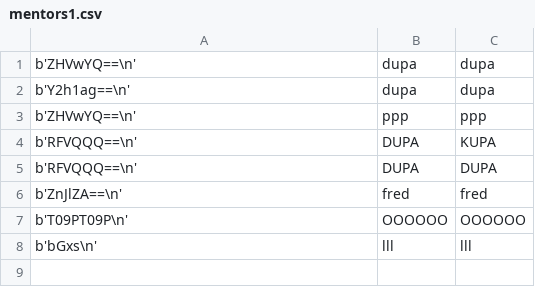
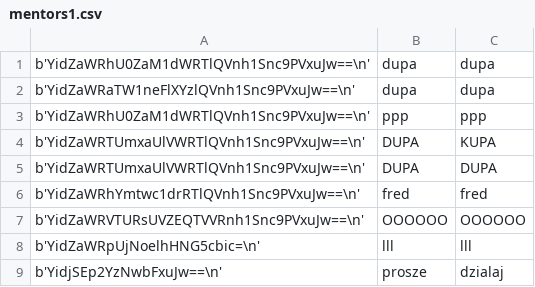
Before and after one commit to tokarskadiana/codecool-ccms, a CSV file: data_base/mentors1.csv, drawn as a sheet.

Commit message:
Reworked whole Model MEntor

```diff
--- a/data_base/mentors1.csv
+++ b/data_base/mentors1.csv
@@ -1,8 +1,9 @@
-b'ZHVwYQ==\n',dupa,dupa,,
-b'Y2h1ag==\n',dupa,dupa,,
-b'ZHVwYQ==\n',ppp,ppp,,
-b'RFVQQQ==\n',DUPA,KUPA,,
-b'RFVQQQ==\n',DUPA,DUPA,,
-b'ZnJlZA==\n',fred,fred,,
-b'T09PT09P\n',OOOOOO,OOOOOO,,
-b'bGxs\n',lll,lll,,
+b'YidZaWRhU0ZaM1dWRTlQVnh1Snc9PVxuJw==\n',dupa,dupa,,
+b'YidZaWRaTW1neFlXYzlQVnh1Snc9PVxuJw==\n',dupa,dupa,,
+b'YidZaWRhU0ZaM1dWRTlQVnh1Snc9PVxuJw==\n',ppp,ppp,,
+b'YidZaWRTUmxaUlVWRTlQVnh1Snc9PVxuJw==\n',DUPA,KUPA,,
+b'YidZaWRTUmxaUlVWRTlQVnh1Snc9PVxuJw==\n',DUPA,DUPA,,
+b'YidZaWRhYmtwc1drRTlQVnh1Snc9PVxuJw==\n',fred,fred,,
+b'YidZaWRVTURsUVZEQTVVRnh1Snc9PVxuJw==\n',OOOOOO,OOOOOO,,
+b'YidZaWRpUjNoelhHNG5cbic=\n',lll,lll,,
+b'YidjSEp2YzNwbFxuJw==\n',prosze,dzialaj,,
```
Also changed, not shown: data_base/attendance1.csv, 6 other files.
